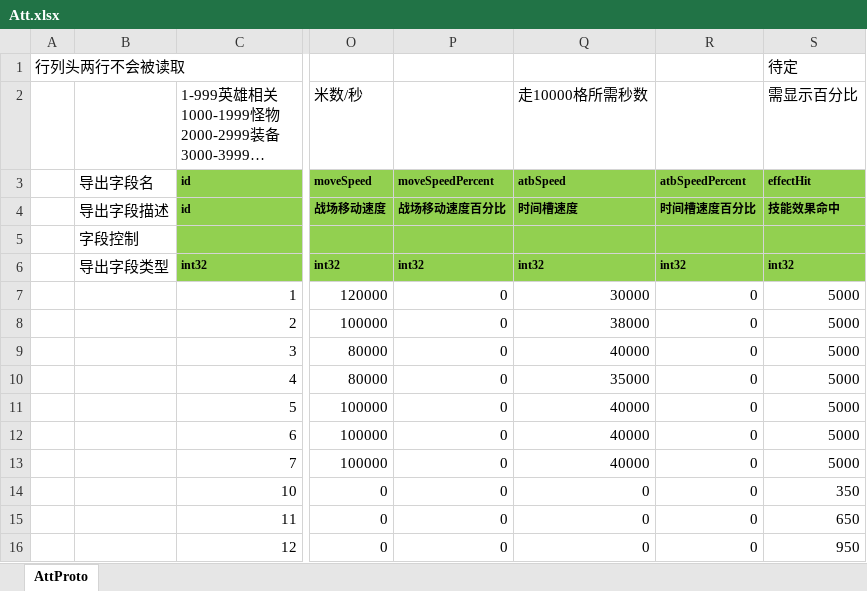
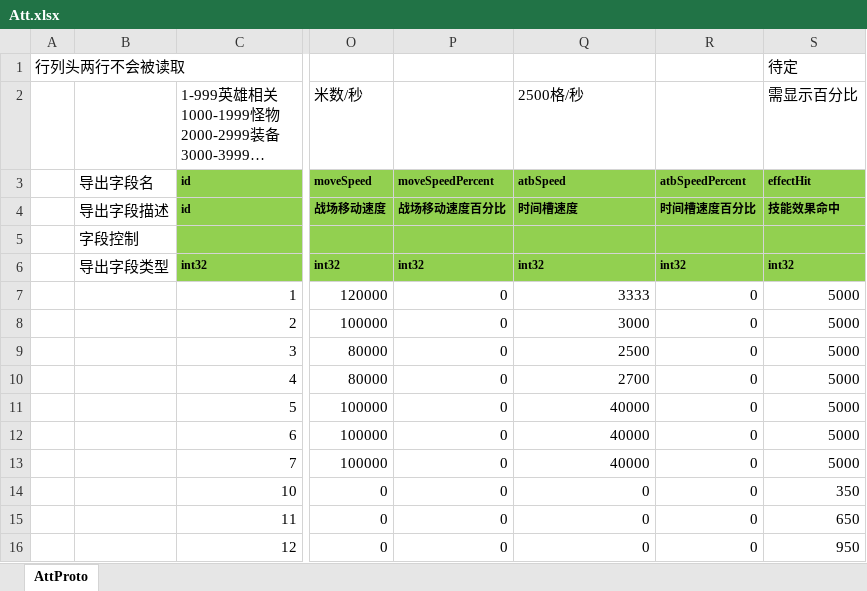
Before and after one commit to east-eden/server, an Excel workbook: config/excel/Att.xlsx, sheet AttProto, drawn as a sheet; only a part is shown, gaps mark what is left out; long unchanged cells end in …; values as stored, in another font and other column widths than the file's, no borders; the diff names each change by its address in the sheet, - before the commit and + after, or states it on an @@ line.

```diff
--- a/config/excel/Att.xlsx (sheet AttProto)
+++ b/config/excel/Att.xlsx (sheet AttProto)
-Q2: 走10000格所需秒数
+Q2: 2500格/秒
-Q7: 30000
+Q7: 3333
-Q8: 38000
+Q8: 3000
-Q9: 40000
+Q9: 2500
-Q10: 35000
+Q10: 2700
```
Also changed, not shown: config/excel/GlobalConfig.xlsx, 1 other file.
